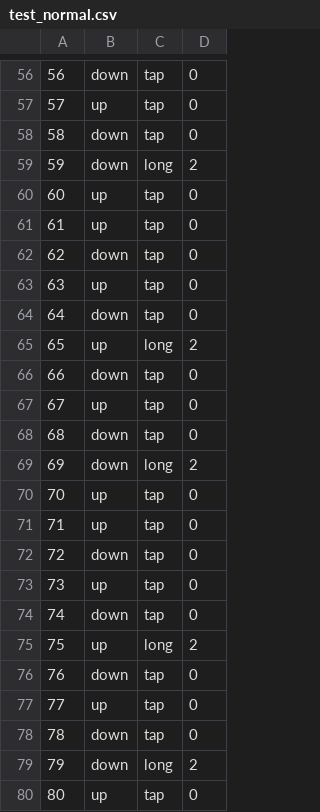
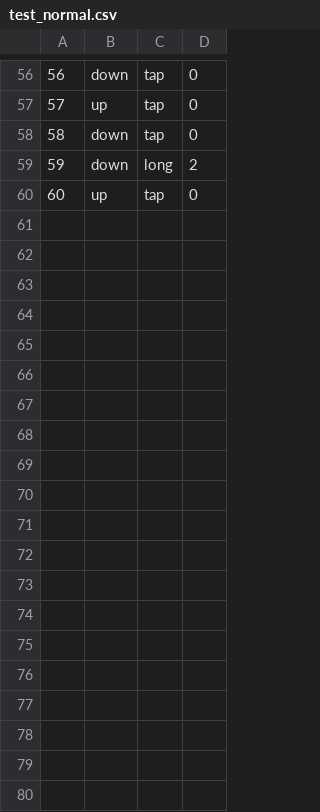
Before and after one commit to nearest00/RabbitAndTurtle, a CSV file: Assets/Data/test_normal.csv, drawn as a sheet; only a part is shown, gaps mark what is left out.

```diff
--- a/Assets/Data/test_normal.csv
+++ b/Assets/Data/test_normal.csv
@@ -60,21 +60 @@
 60,up,tap,0
-61,up,tap,0
-62,down,tap,0
-63,up,tap,0
-64,down,tap,0
-65,up,long,2
-66,down,tap,0
-67,up,tap,0
-68,down,tap,0
-69,down,long,2
-70,up,tap,0
-71,up,tap,0
-72,down,tap,0
-73,up,tap,0
-74,down,tap,0
-75,up,long,2
-76,down,tap,0
-77,up,tap,0
-78,down,tap,0
-79,down,long,2
-80,up,tap,0
```
Also changed, not shown: Assets/Data/test_hard.csv, 26 other files.
